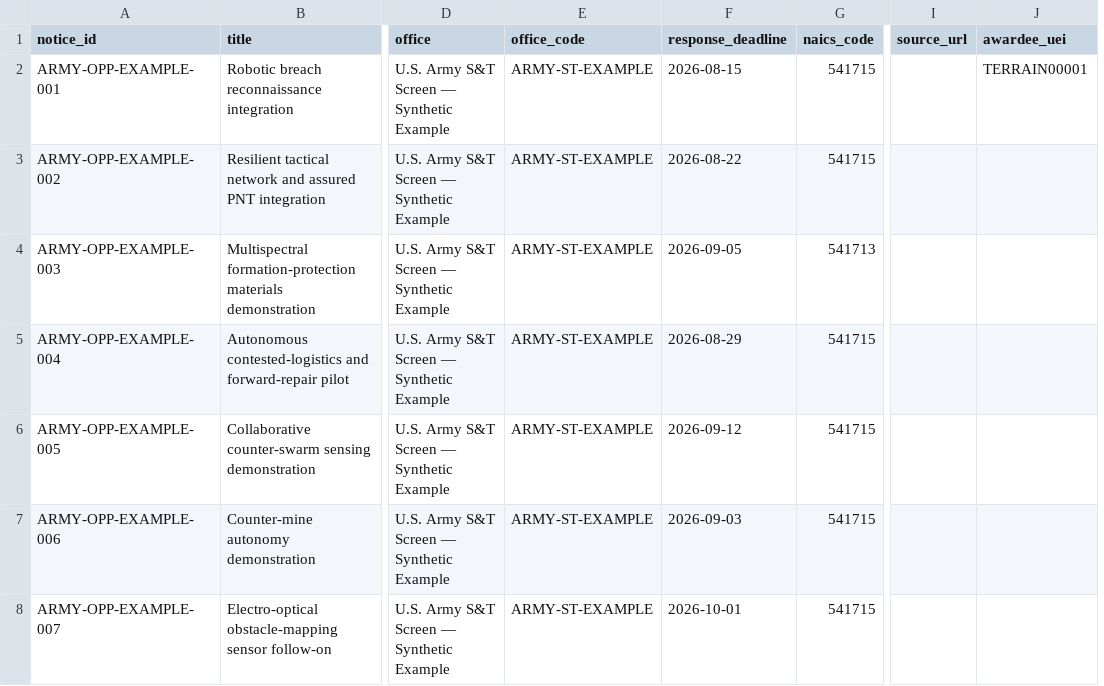
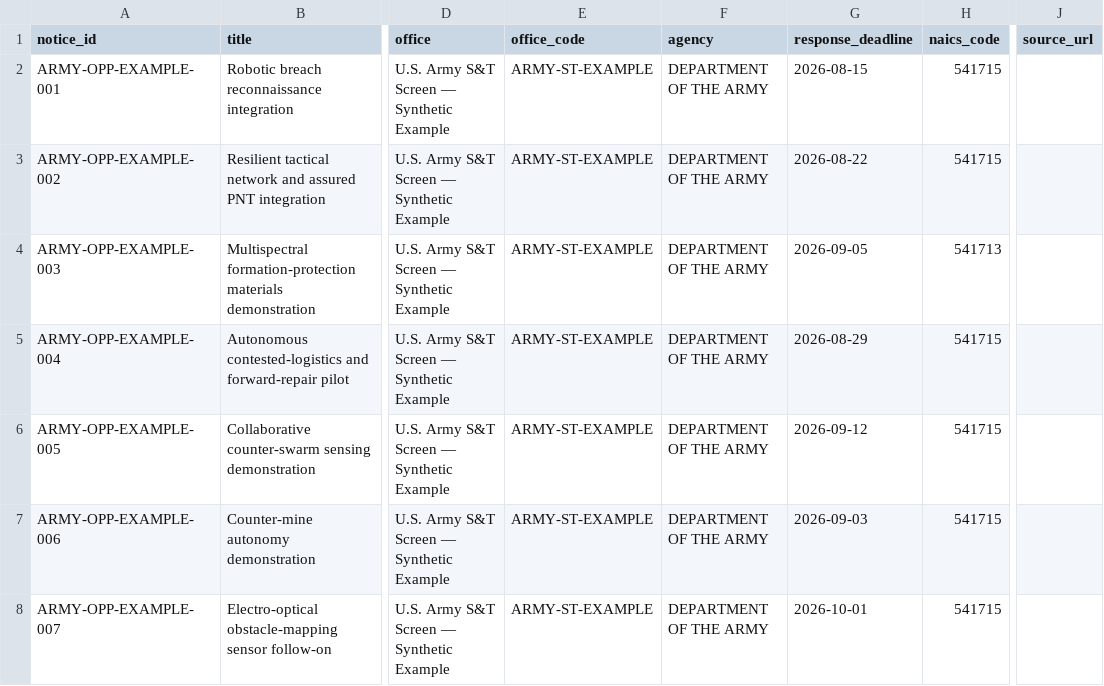
Before and after one commit to hollomancer/sbir-analytics, a CSV file: examples/army_science_technology_opportunities.csv, drawn as a sheet; only a part is shown, gaps mark what is left out; removed rows and columns are numbered as before the commit, all else as after; the diff names each change by its address in the sheet, - before the commit and + after, or states it on an @@ line.

```diff
--- a/examples/army_science_technology_opportunities.csv
+++ b/examples/army_science_technology_opportunities.csv
+column F (agency), rows 2-8: all DEPARTMENT OF THE ARMY
-column J (awardee_uei), row 2: TERRAIN00001
```
Also changed, not shown: examples/army_science_technology_awards.csv, 4 other files.
